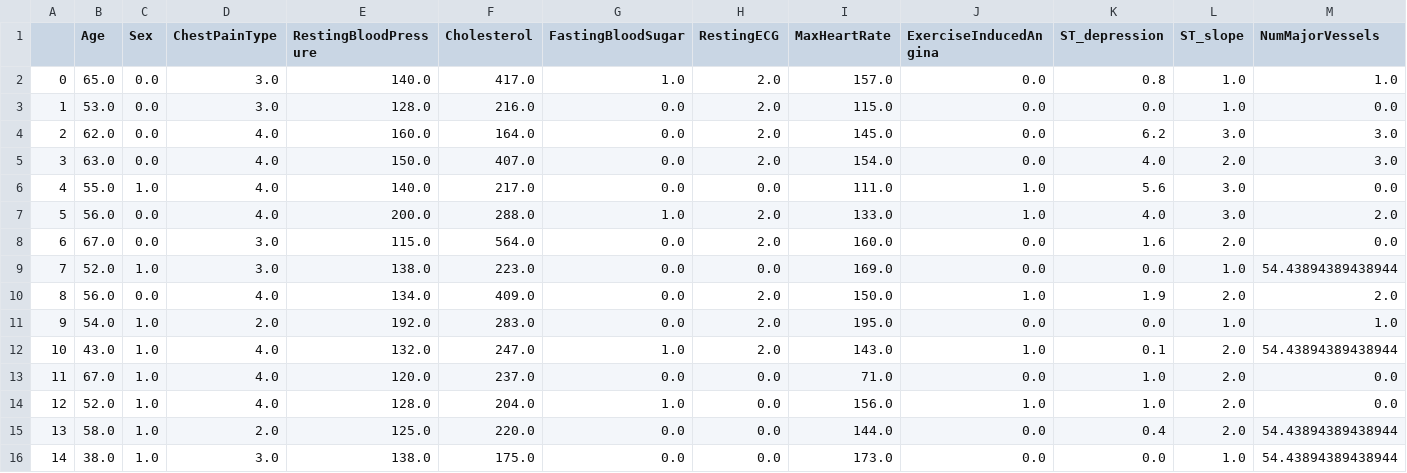
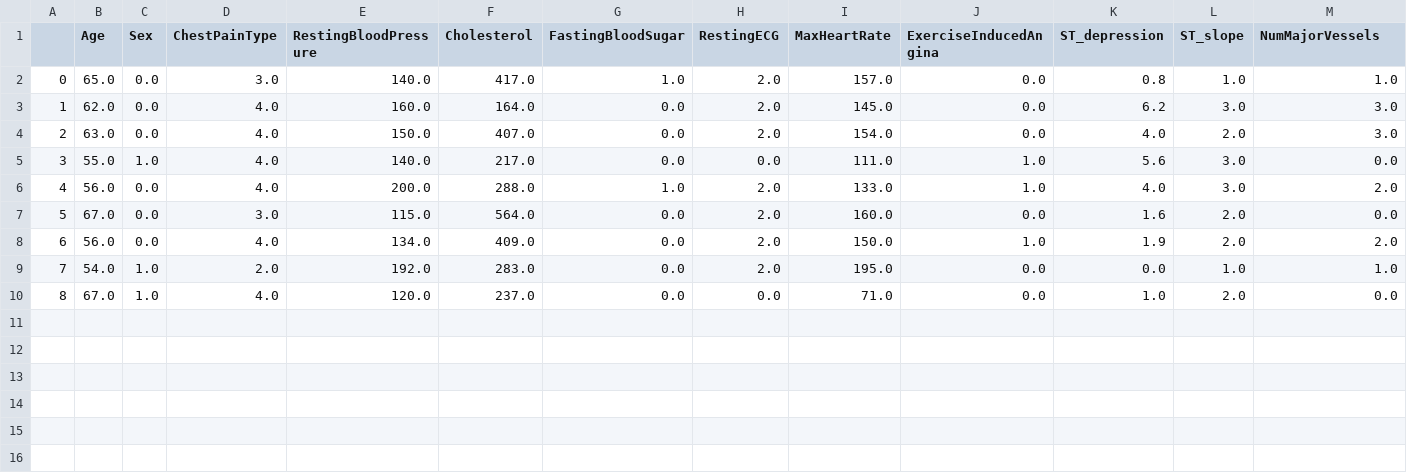
Before and after one commit to xaviersantos/Heart_Disease_Prediction, a CSV file: dataset/outliers.csv, drawn as a sheet; only a part is shown; removed rows and columns are numbered as before the commit, all else as after; rows hold the shown columns only; the diff names each change by its address in the sheet, - before the commit and + after, or states it on an @@ line.

Commit message:
UPDATED TABLES

```diff
--- a/dataset/outliers.csv
+++ b/dataset/outliers.csv
-row 3: 1 | 53.0 | 0.0 | 3.0 | 128.0 | 216.0 | 0.0 | 2.0 | 115.0 | 0.0 | 0.0 | 1.0 | 0.0
@@ column A renumbered between rows 3 and 10 @@
-row 9: 7 | 52.0 | 1.0 | 3.0 | 138.0 | 223.0 | 0.0 | 0.0 | 169.0 | 0.0 | 0.0 | 1.0 | 54.43894389438944
-row 12: 10 | 43.0 | 1.0 | 4.0 | 132.0 | 247.0 | 1.0 | 2.0 | 143.0 | 1.0 | 0.1 | 2.0 | 54.43894389438944
-row 14: 12 | 52.0 | 1.0 | 4.0 | 128.0 | 204.0 | 1.0 | 0.0 | 156.0 | 1.0 | 1.0 | 2.0 | 0.0
-row 15: 13 | 58.0 | 1.0 | 2.0 | 125.0 | 220.0 | 0.0 | 0.0 | 144.0 | 0.0 | 0.4 | 2.0 | 54.43894389438944
-row 16: 14 | 38.0 | 1.0 | 3.0 | 138.0 | 175.0 | 0.0 | 0.0 | 173.0 | 0.0 | 0.0 | 1.0 | 54.43894389438944
```
Also changed, not shown: 35 other files.
